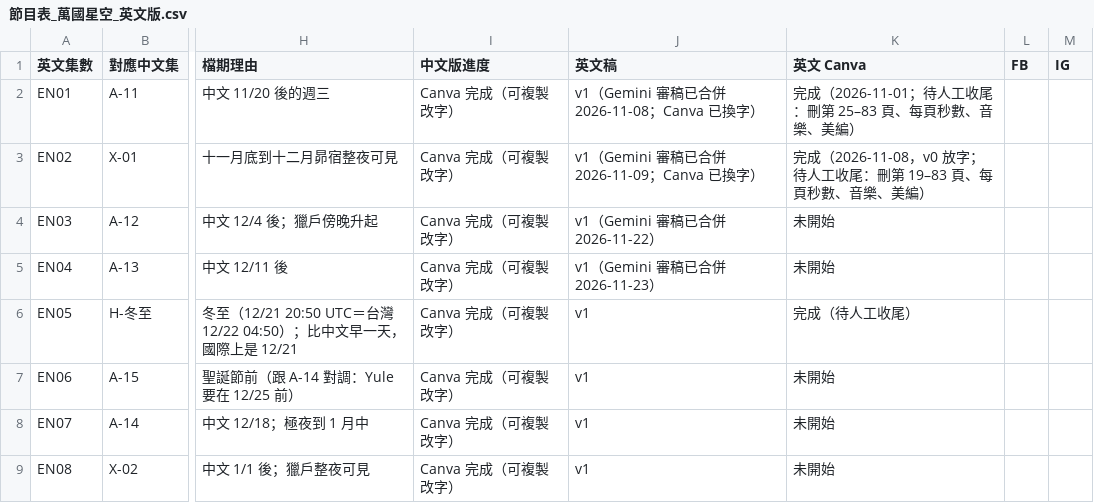
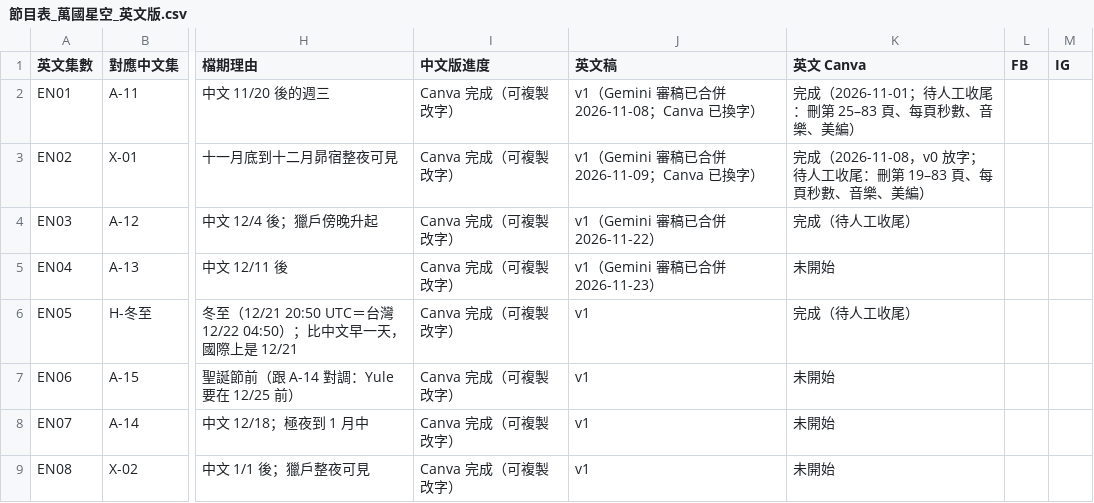
Before and after one commit to Kimchi2104/NTNU-Insta, a CSV file: 06_發布月曆/節目表_萬國星空_英文版.csv, drawn as a sheet; only a part is shown, gaps mark what is left out; the diff names each change by its address in the sheet, - before the commit and + after, or states it on an @@ line.

```diff
--- a/06_發布月曆/節目表_萬國星空_英文版.csv
+++ b/06_發布月曆/節目表_萬國星空_英文版.csv
-K4 (英文 Canva): 未開始
+K4 (英文 Canva): 完成（待人工收尾）
```
Also changed, not shown: 05_素材/A-12_白虎/_英文版/EN03_Canva逐頁文字.csv, 3 other files.
